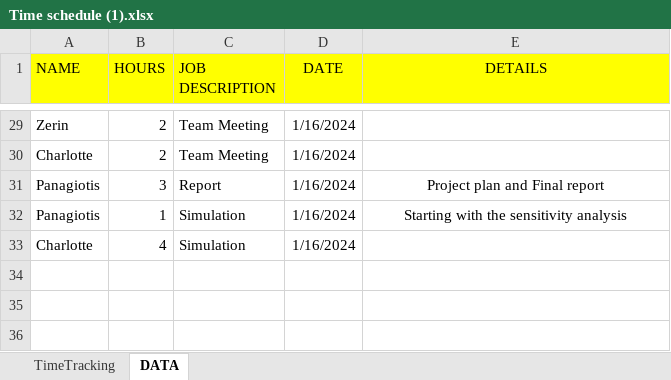
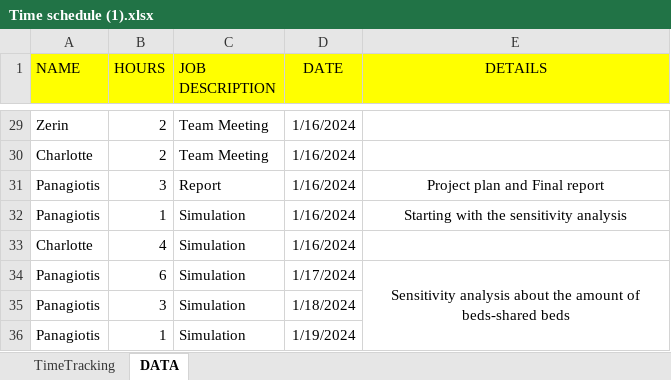
Before and after one commit to Charlotte010/OBP, an Excel workbook: Time schedule (1).xlsx, sheet DATA, drawn as a sheet; only a part is shown, gaps mark what is left out; values as stored, in another font and other column widths than the file's, no borders; conditional formats not drawn; the diff names each change by its address in the sheet, - before the commit and + after, or states it on an @@ line.

Commit message:
AEK

```diff
--- a/Time schedule (1).xlsx (sheet DATA)
+++ b/Time schedule (1).xlsx (sheet DATA)
+row 34: Panagiotis | 6 | Simulation | 1/17/2024 | Sensitivity analysis about the amount of beds-shared beds
+row 35: Panagiotis | 3 | Simulation | 1/18/2024
+row 36: Panagiotis | 1 | Simulation | 1/19/2024
```
Also changed, not shown: sheet TimeTracking.
